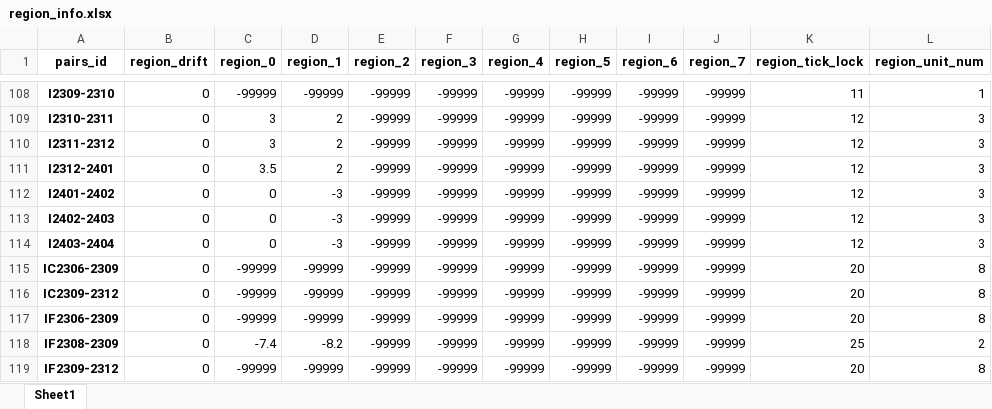
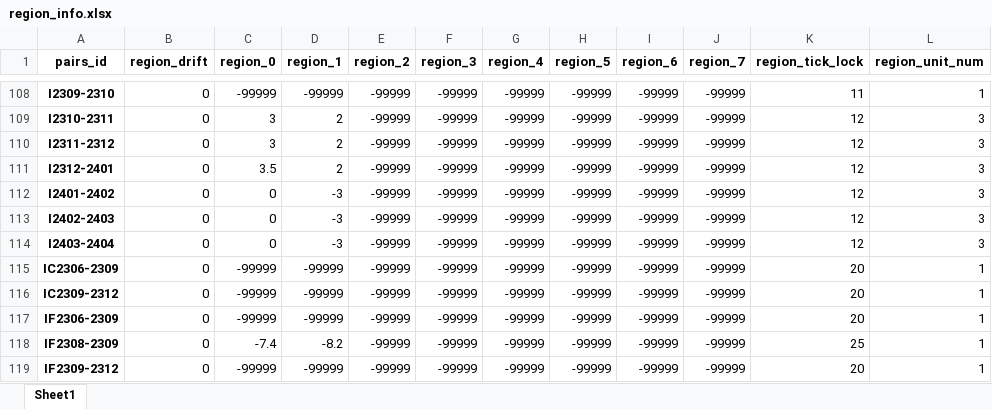
Before and after one commit to qihaiqianqiu/CTA_UI, an Excel workbook: info/region_info.xlsx, sheet Sheet1, drawn as a sheet; only a part is shown, gaps mark what is left out; values as stored, in another font and other column widths than the file's, no borders; the diff covers the shown part only; the diff names each change by its address in the sheet, - before the commit and + after, or states it on an @@ line.

```diff
--- a/info/region_info.xlsx (sheet Sheet1)
+++ b/info/region_info.xlsx (sheet Sheet1)
-L115:L117 (region_unit_num): 8
+L115:L117 (region_unit_num): 1
-L118 (region_unit_num): 2
+L118 (region_unit_num): 1
-L119 (region_unit_num): 8
+L119 (region_unit_num): 1
```
Also changed, not shown: 2 added rows and 27 edited cells elsewhere in this sheet, info/account_info.xlsx, 20 other files.
